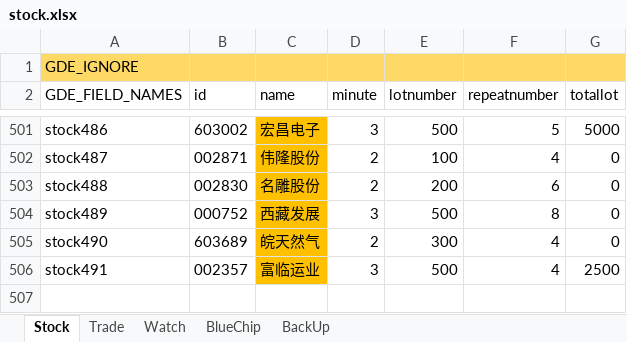
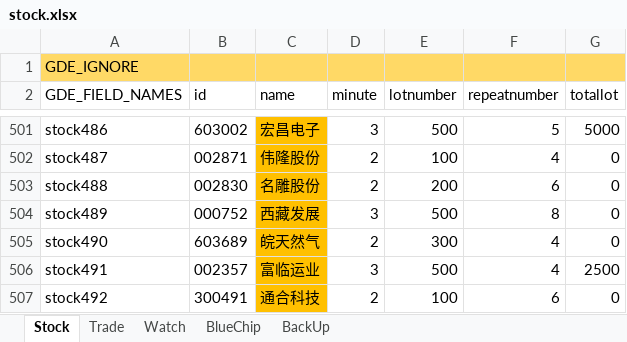
Before and after one commit to zsdarkblue/TradeStation_ContinuousTrade, an Excel workbook: stock.xlsx, sheet Stock, drawn as a sheet; only a part is shown, gaps mark what is left out; values as stored, in another font and other column widths than the file's, no borders; the diff names each change by its address in the sheet, - before the commit and + after, or states it on an @@ line.

Commit message:
fix data

```diff
--- a/stock.xlsx (sheet Stock)
+++ b/stock.xlsx (sheet Stock)
+row 507: stock492 | 300491 | 通合科技 | 2 | 100 | 6 | 0
```
Also changed, not shown: sheet Trade, 6 other files.
